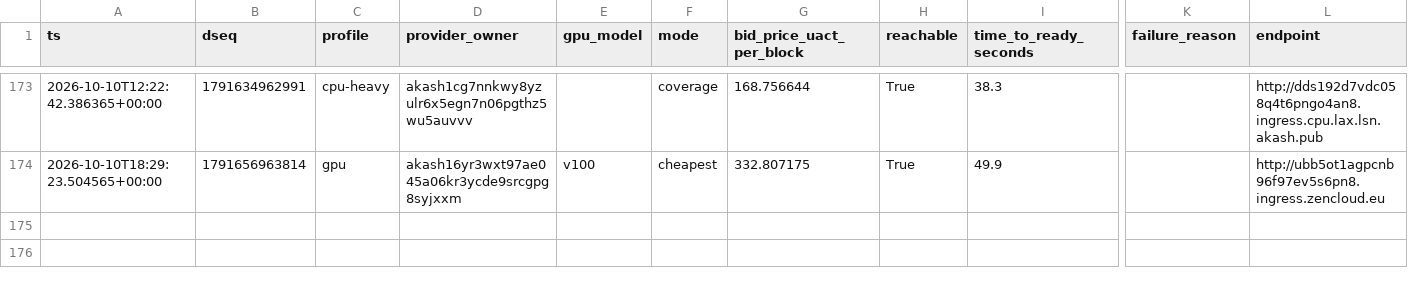
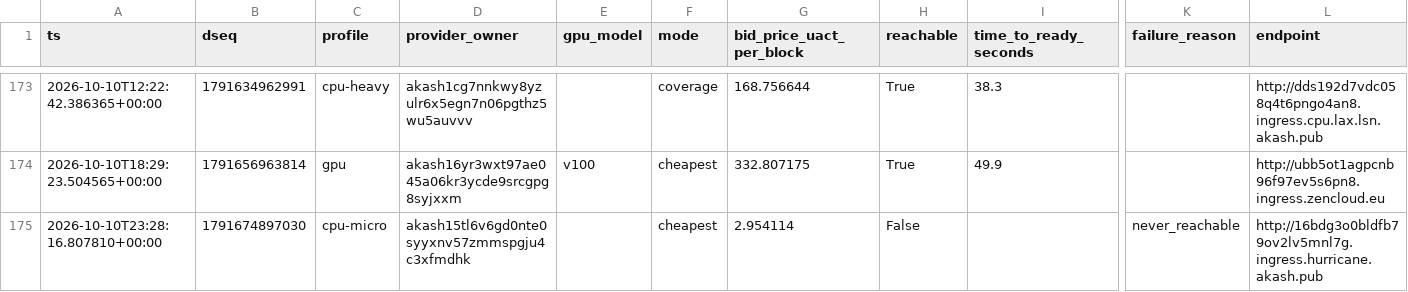
Before and after one commit to themailman05/shoestring, a CSV file: data/canary.csv, drawn as a sheet; only a part is shown, gaps mark what is left out; rows hold the shown columns only; the diff names each change by its address in the sheet, - before the commit and + after, or states it on an @@ line.

```diff
--- a/data/canary.csv
+++ b/data/canary.csv
+row 175: 2026-10-10T23:28:16.807810+00:00 | 1791674897030 | cpu-micro | akash15tl6v6gd0nte0syyxnv57zmmspgju4c3xfmdhk |  | cheapest | 2.954114 | False |  | never_reachable | http://16bdg3o0bldfb79ov2lv5mnl7g.ingress.hurricane.akash.pub
```
Also changed, not shown: data/bids.csv.
